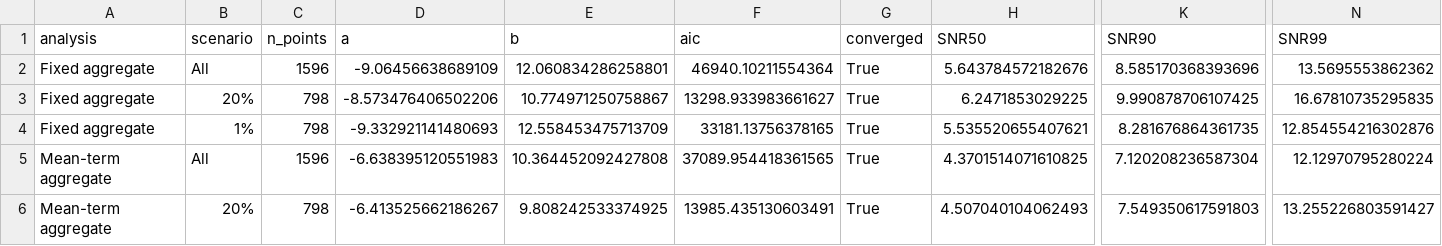
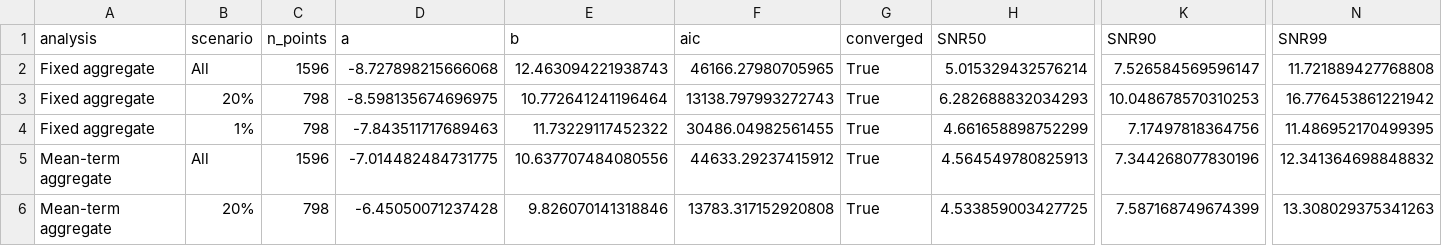
Before and after one commit to daba9359/Exotic_Models, a CSV file: orthogonal_snr_extraction_specific/fit_thresholds.csv, drawn as a sheet; only a part is shown, gaps mark what is left out; the diff covers the shown part only; the diff names each change by its address in the sheet, - before the commit and + after, or states it on an @@ line.

```diff
--- a/orthogonal_snr_extraction_specific/fit_thresholds.csv
+++ b/orthogonal_snr_extraction_specific/fit_thresholds.csv
-D2 (a): -9.06456638689109
+D2 (a): -8.727898215666068
-E2 (b): 12.060834286258801
+E2 (b): 12.463094221938743
-F2 (aic): 46940.10211554364
+F2 (aic): 46166.27980705965
-H2 (SNR50): 5.643784572182676
+H2 (SNR50): 5.015329432576214
-K2 (SNR90): 8.585170368393696
+K2 (SNR90): 7.526584569596147
-N2 (SNR99): 13.5695553862362
+N2 (SNR99): 11.721889427768808
-D3 (a): -8.573476406502206
+D3 (a): -8.598135674696975
-E3 (b): 10.774971250758867
+E3 (b): 10.772641241196464
-F3 (aic): 13298.933983661627
+F3 (aic): 13138.797993272743
-H3 (SNR50): 6.2471853029225
+H3 (SNR50): 6.282688832034293
-K3 (SNR90): 9.990878706107425
+K3 (SNR90): 10.048678570310253
-N3 (SNR99): 16.67810735295835
+N3 (SNR99): 16.776453861221942
-D4 (a): -9.332921141480693
+D4 (a): -7.843511717689463
-E4 (b): 12.558453475713709
+E4 (b): 11.73229117452322
-F4 (aic): 33181.13756378165
+F4 (aic): 30486.04982561455
-H4 (SNR50): 5.535520655407621
+H4 (SNR50): 4.661658898752299
-K4 (SNR90): 8.281676864361735
+K4 (SNR90): 7.17497818364756
-N4 (SNR99): 12.854554216302876
+N4 (SNR99): 11.486952170499395
-D5 (a): -6.638395120551983
+D5 (a): -7.014482484731775
-E5 (b): 10.364452092427808
+E5 (b): 10.637707484080556
-F5 (aic): 37089.954418361565
+F5 (aic): 44633.29237415912
-H5 (SNR50): 4.3701514071610825
+H5 (SNR50): 4.564549780825913
-K5 (SNR90): 7.120208236587304
+K5 (SNR90): 7.344268077830196
-N5 (SNR99): 12.12970795280224
+N5 (SNR99): 12.341364698848832
-D6 (a): -6.413525662186267
+D6 (a): -6.45050071237428
-E6 (b): 9.808242533374925
+E6 (b): 9.826070141318846
-F6 (aic): 13985.435130603491
+F6 (aic): 13783.317152920808
-H6 (SNR50): 4.507040104062493
+H6 (SNR50): 4.533859003427725
-K6 (SNR90): 7.549350617591803
+K6 (SNR90): 7.587168749674399
-N6 (SNR99): 13.255226803591427
+N6 (SNR99): 13.308029375341263
```
Also changed, not shown: 42 edited cells elsewhere in this file, orthogonal_snr_extraction_specific/aggregate_snr_comparison.csv, 19 other files.
